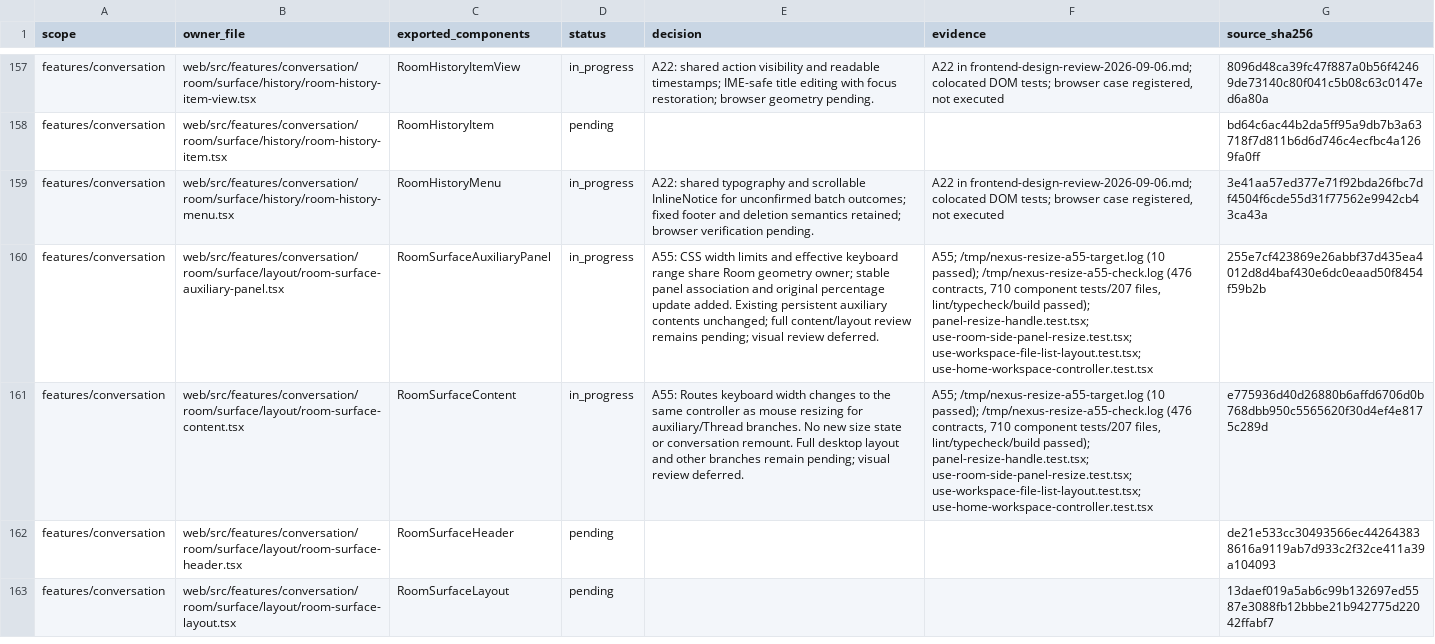
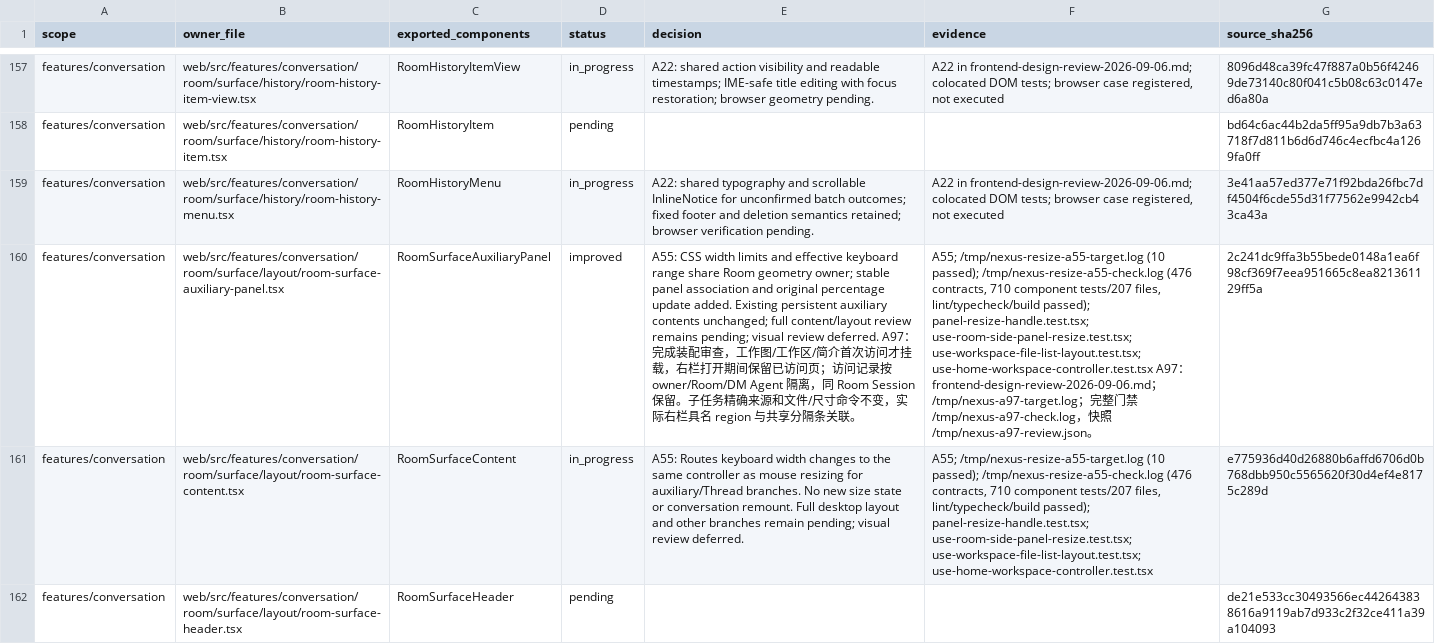
Before and after one commit to nexus-research-lab/nexus, a CSV file: docs/testing/frontend-design-review-2026-09-06.csv, drawn as a sheet; only a part is shown, gaps mark what is left out; the shorter side is filled out with more unchanged rows; the diff names each change by its address in the sheet, - before the commit and + after, or states it on an @@ line.

Commit message:
:sparkles: Initialize Room auxiliary pages on first visit

```diff
--- a/docs/testing/frontend-design-review-2026-09-06.csv
+++ b/docs/testing/frontend-design-review-2026-09-06.csv
-D160 (status): in_progress
+D160 (status): improved
-E160 (decision): …review deferred.
+E160 (decision): …review deferred. A97：完成装配审查，工作图/工作区/简介首次访问才挂载，右栏打开期间保留已访问页；访问记录按 owner/Room/DM Agent 隔离，同 Room Session 保留。子任务精确来源和文件/尺寸命令不变，实际右栏具名 region 与共享分隔条关联。
-F160 (evidence): …use-workspace-file-list-layout.test.tsx; use-home-workspace-controller.test.tsx
+F160 (evidence): …use-workspace-file-list-layout.test.tsx; use-home-workspace-controller.test.tsx A97：frontend-design-review-2026-09-06.md；/tmp/nexus-a97-target.log；完整门禁 /tmp/nexus-a97-check.log，快照 /tmp/nexus-a97-review.json。
-G160 (source_sha256): 255e7cf423869e26abbf37d435ea4012d8d4baf430e6dc0eaad50f8454f59b2b
+G160 (source_sha256): 2c241dc9ffa3b55bede0148a1ea6f98cf369f7eea951665c8ea821361129ff5a
```
Also changed, not shown: 7 other files.
